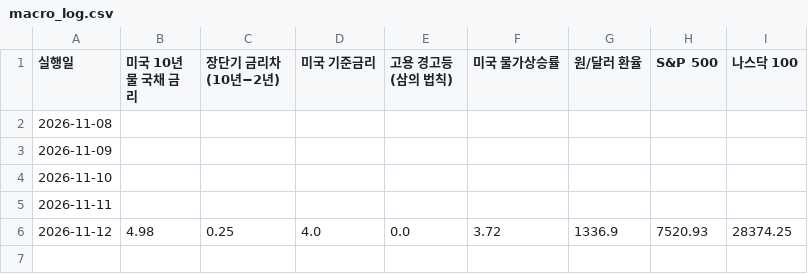
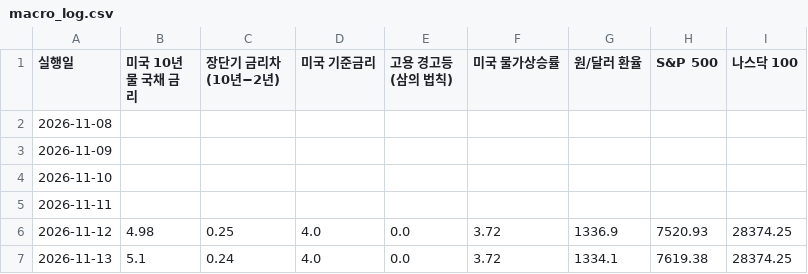
Before and after one commit to jhj1530/macro-dashboard, a CSV file: data/macro_log.csv, drawn as a sheet.

```diff
--- a/data/macro_log.csv
+++ b/data/macro_log.csv
@@ -6 +6,2 @@
 2026-11-12,4.98,0.25,4.0,0.0,3.72,1336.9,7520.93,28374.25
+2026-11-13,5.1,0.24,4.0,0.0,3.72,1334.1,7619.38,28374.25
```
Also changed, not shown: 1 other file.
